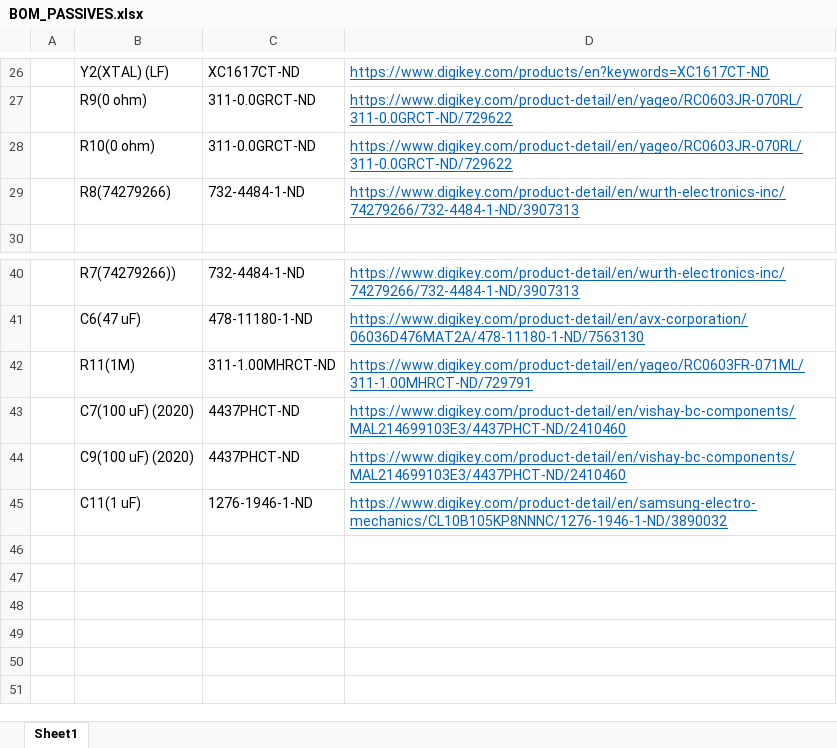
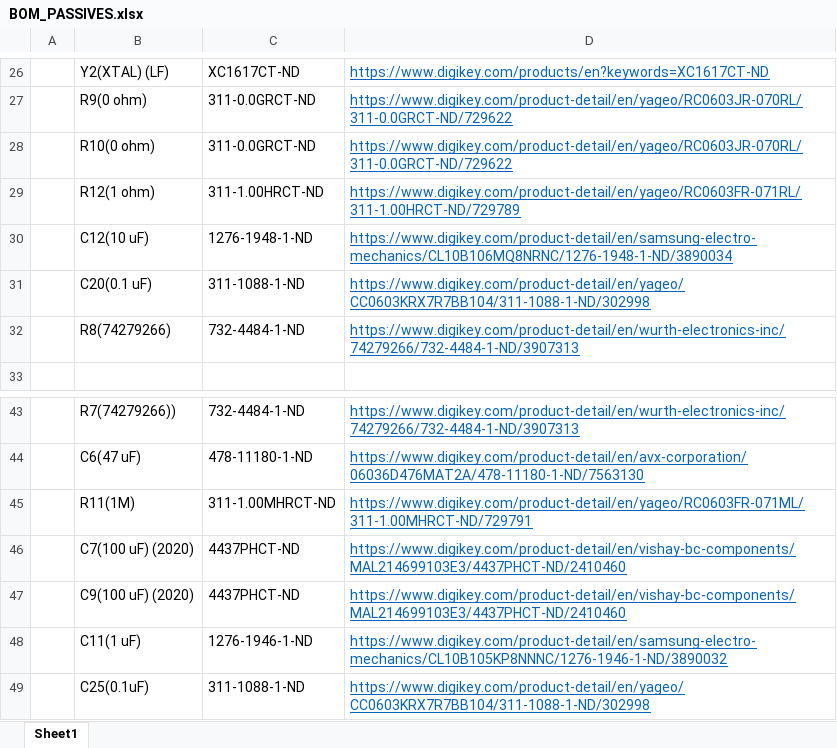
Before and after one commit to Maitri-13/low-power, an Excel workbook: Documentation/BOM_PASSIVES.xlsx, sheet Sheet1, drawn as a sheet; only a part is shown, gaps mark what is left out; values as stored, in another font and other column widths than the file's, no borders; the diff names each change by its address in the sheet, - before the commit and + after, or states it on an @@ line.

```diff
--- a/Documentation/BOM_PASSIVES.xlsx (sheet Sheet1)
+++ b/Documentation/BOM_PASSIVES.xlsx (sheet Sheet1)
+row 29:  | R12(1 ohm) | 311-1.00HRCT-ND | https://www.digikey.com/product-detail/en/yageo/RC0603FR-071RL/311-1.00HRCT-ND/729789
+row 30:  | C12(10 uF) | 1276-1948-1-ND | https://www.digikey.com/product-detail/en/samsung-electro-mechanics/CL10B106MQ8NRNC/1276-1948-1-ND/3890034
+row 31:  | C20(0.1 uF) | 311-1088-1-ND | https://www.digikey.com/product-detail/en/yageo/CC0603KRX7R7BB104/311-1088-1-ND/302998
+row 49:  | C25(0.1uF) | 311-1088-1-ND | https://www.digikey.com/product-detail/en/yageo/CC0603KRX7R7BB104/311-1088-1-ND/302998
```
Also changed, not shown: 2 other files.
